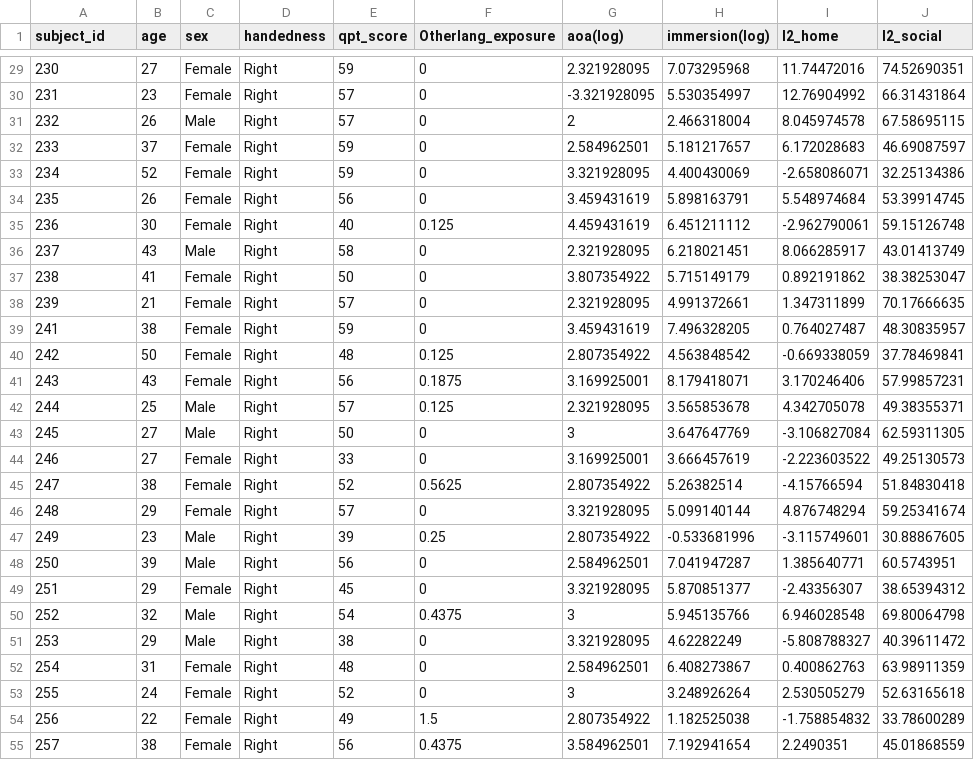
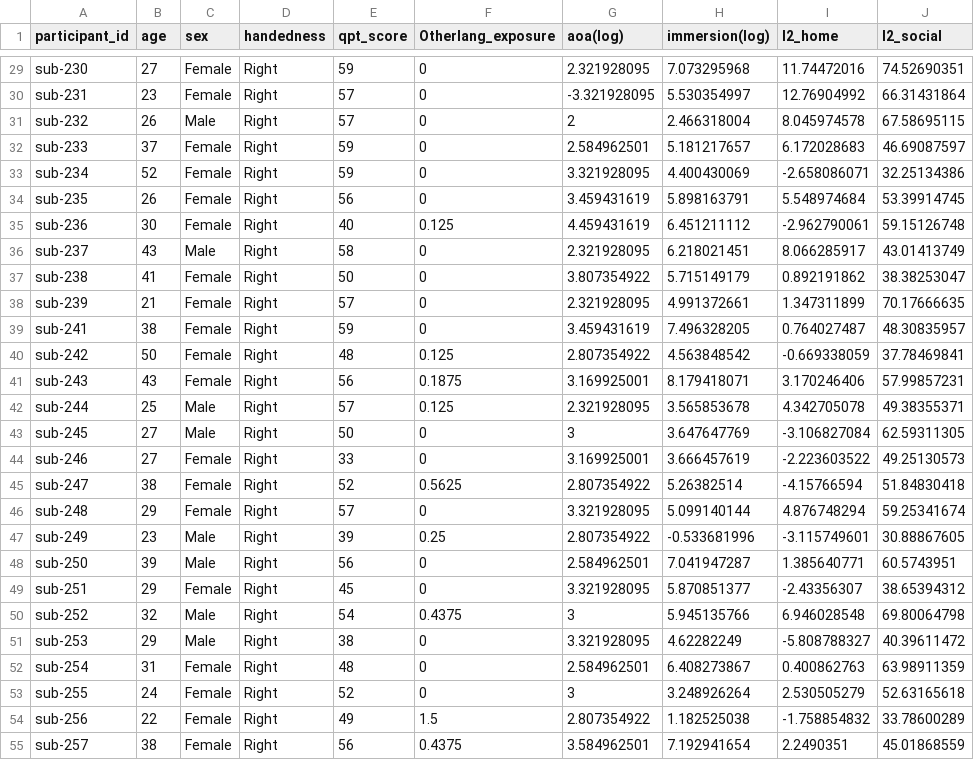
Before and after one commit to OpenNeuroDatasets-JSONLD/ds001796, a TSV file: participants.tsv, drawn as a sheet; only a part is shown, gaps mark what is left out; the diff covers the shown part only; the diff names each change by its address in the sheet, - before the commit and + after, or states it on an @@ line.

```diff
--- a/participants.tsv
+++ b/participants.tsv
-A1: subject_id
+A1: participant_id
-A29 (participant_id): 230
+A29 (participant_id): sub-230
-A30 (participant_id): 231
+A30 (participant_id): sub-231
-A31 (participant_id): 232
+A31 (participant_id): sub-232
-A32 (participant_id): 233
+A32 (participant_id): sub-233
-A33 (participant_id): 234
+A33 (participant_id): sub-234
-A34 (participant_id): 235
+A34 (participant_id): sub-235
-A35 (participant_id): 236
+A35 (participant_id): sub-236
-A36 (participant_id): 237
+A36 (participant_id): sub-237
-A37 (participant_id): 238
+A37 (participant_id): sub-238
-A38 (participant_id): 239
+A38 (participant_id): sub-239
-A39 (participant_id): 241
+A39 (participant_id): sub-241
-A40 (participant_id): 242
+A40 (participant_id): sub-242
-A41 (participant_id): 243
+A41 (participant_id): sub-243
-A42 (participant_id): 244
+A42 (participant_id): sub-244
-A43 (participant_id): 245
+A43 (participant_id): sub-245
-A44 (participant_id): 246
+A44 (participant_id): sub-246
-A45 (participant_id): 247
+A45 (participant_id): sub-247
-A46 (participant_id): 248
+A46 (participant_id): sub-248
-A47 (participant_id): 249
+A47 (participant_id): sub-249
-A48 (participant_id): 250
+A48 (participant_id): sub-250
-A49 (participant_id): 251
+A49 (participant_id): sub-251
-A50 (participant_id): 252
+A50 (participant_id): sub-252
-A51 (participant_id): 253
+A51 (participant_id): sub-253
-A52 (participant_id): 254
+A52 (participant_id): sub-254
-A53 (participant_id): 255
+A53 (participant_id): sub-255
-A54 (participant_id): 256
+A54 (participant_id): sub-256
-A55 (participant_id): 257
+A55 (participant_id): sub-257
```
Also changed, not shown: 37 edited cells elsewhere in this file.
